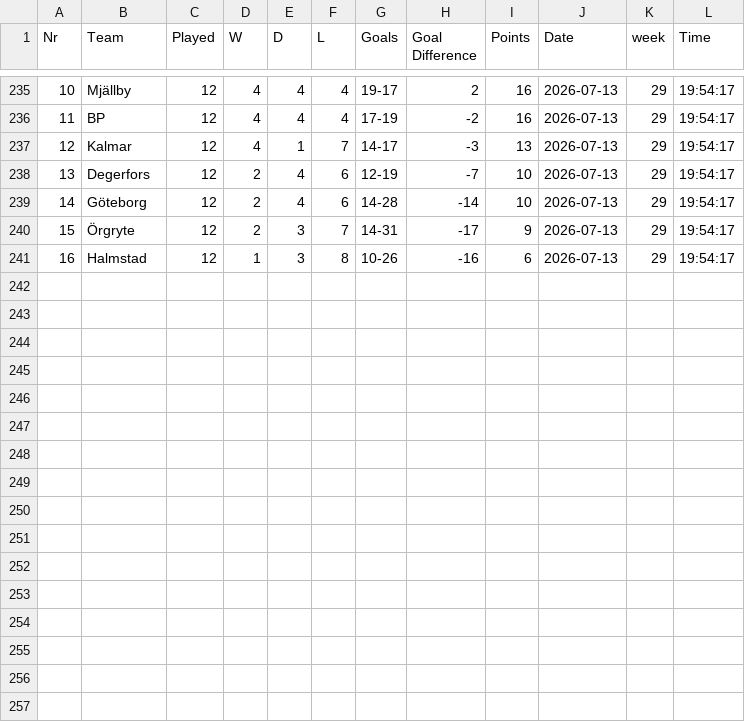
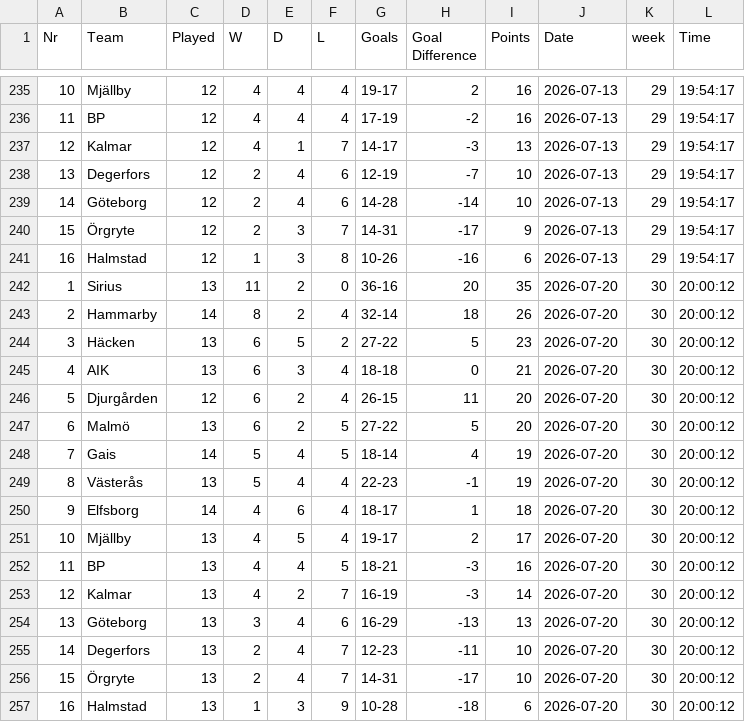
Before and after one commit to hn1-dev/tipset, a CSV file: league_current_standings.csv, drawn as a sheet; only a part is shown, gaps mark what is left out; the diff names each change by its address in the sheet, - before the commit and + after, or states it on an @@ line.

```diff
--- a/league_current_standings.csv
+++ b/league_current_standings.csv
+row 242: 1 | Sirius | 13 | 11 | 2 | 0 | 36-16 | 20 | 35 | 2026-07-20 | 30 | 20:00:12
+row 243: 2 | Hammarby | 14 | 8 | 2 | 4 | 32-14 | 18 | 26 | 2026-07-20 | 30 | 20:00:12
+row 244: 3 | Häcken | 13 | 6 | 5 | 2 | 27-22 | 5 | 23 | 2026-07-20 | 30 | 20:00:12
+row 245: 4 | AIK | 13 | 6 | 3 | 4 | 18-18 | 0 | 21 | 2026-07-20 | 30 | 20:00:12
+row 246: 5 | Djurgården | 12 | 6 | 2 | 4 | 26-15 | 11 | 20 | 2026-07-20 | 30 | 20:00:12
+row 247: 6 | Malmö | 13 | 6 | 2 | 5 | 27-22 | 5 | 20 | 2026-07-20 | 30 | 20:00:12
+row 248: 7 | Gais | 14 | 5 | 4 | 5 | 18-14 | 4 | 19 | 2026-07-20 | 30 | 20:00:12
+row 249: 8 | Västerås | 13 | 5 | 4 | 4 | 22-23 | -1 | 19 | 2026-07-20 | 30 | 20:00:12
+row 250: 9 | Elfsborg | 14 | 4 | 6 | 4 | 18-17 | 1 | 18 | 2026-07-20 | 30 | 20:00:12
+row 251: 10 | Mjällby | 13 | 4 | 5 | 4 | 19-17 | 2 | 17 | 2026-07-20 | 30 | 20:00:12
+row 252: 11 | BP | 13 | 4 | 4 | 5 | 18-21 | -3 | 16 | 2026-07-20 | 30 | 20:00:12
+row 253: 12 | Kalmar | 13 | 4 | 2 | 7 | 16-19 | -3 | 14 | 2026-07-20 | 30 | 20:00:12
+row 254: 13 | Göteborg | 13 | 3 | 4 | 6 | 16-29 | -13 | 13 | 2026-07-20 | 30 | 20:00:12
+row 255: 14 | Degerfors | 13 | 2 | 4 | 7 | 12-23 | -11 | 10 | 2026-07-20 | 30 | 20:00:12
+row 256: 15 | Örgryte | 13 | 2 | 4 | 7 | 14-31 | -17 | 10 | 2026-07-20 | 30 | 20:00:12
+row 257: 16 | Halmstad | 13 | 1 | 3 | 9 | 10-28 | -18 | 6 | 2026-07-20 | 30 | 20:00:12
```
